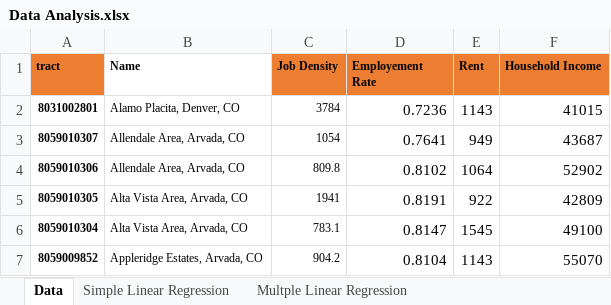
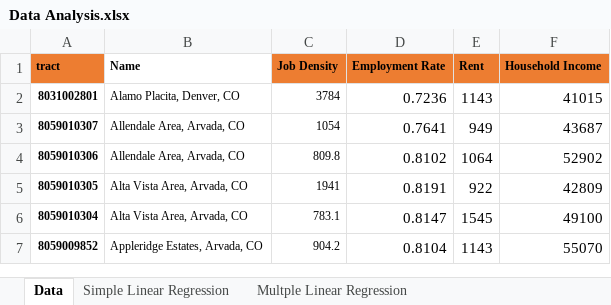
Before and after one commit to cshah13/colorado-household-income, an Excel workbook: Data Analysis.xlsx, sheet Data, drawn as a sheet; only a part is shown; values as stored, in another font and other column widths than the file's, no borders; the diff names each change by its address in the sheet, - before the commit and + after, or states it on an @@ line.

```diff
--- a/Data Analysis.xlsx (sheet Data)
+++ b/Data Analysis.xlsx (sheet Data)
-D1: Employement Rate
+D1: Employment Rate
```
Also changed, not shown: sheet Multple Linear Regression, sheet Simple Linear Regression, charts or pictures, Original Data.xlsx, 1 other file.
